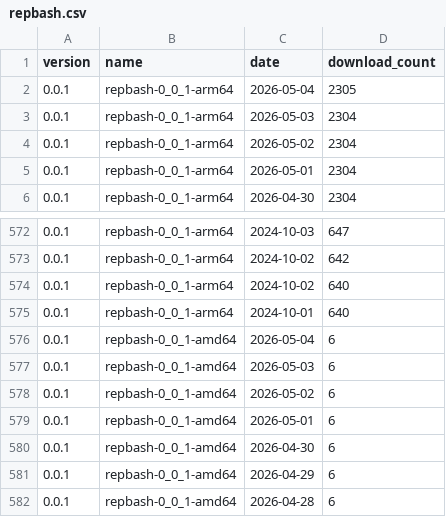
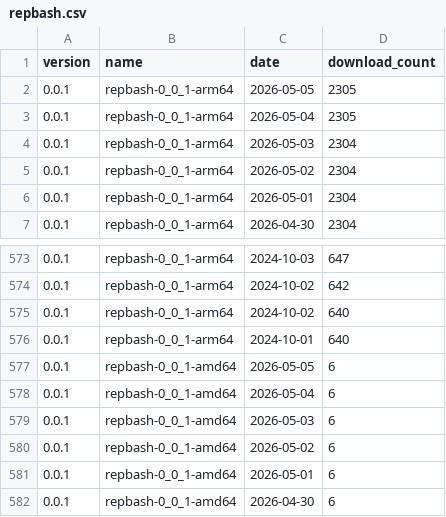
Before and after one commit to puutaro/CommandClick, a CSV file: statistics/download_count/repbash.csv, drawn as a sheet; only a part is shown, gaps mark what is left out; the shorter side is filled out with more unchanged rows; the diff names each change by its address in the sheet, - before the commit and + after, or states it on an @@ line.

```diff
--- a/statistics/download_count/repbash.csv
+++ b/statistics/download_count/repbash.csv
+row 2: 0.0.1 | repbash-0_0_1-arm64 | 2026-05-05 | 2305
+row 577: 0.0.1 | repbash-0_0_1-amd64 | 2026-05-05 | 6
```
Also changed, not shown: statistics/download_count/CommandClick-Linux.csv, statistics/download_count/CommandClick.csv, 2 other files.
